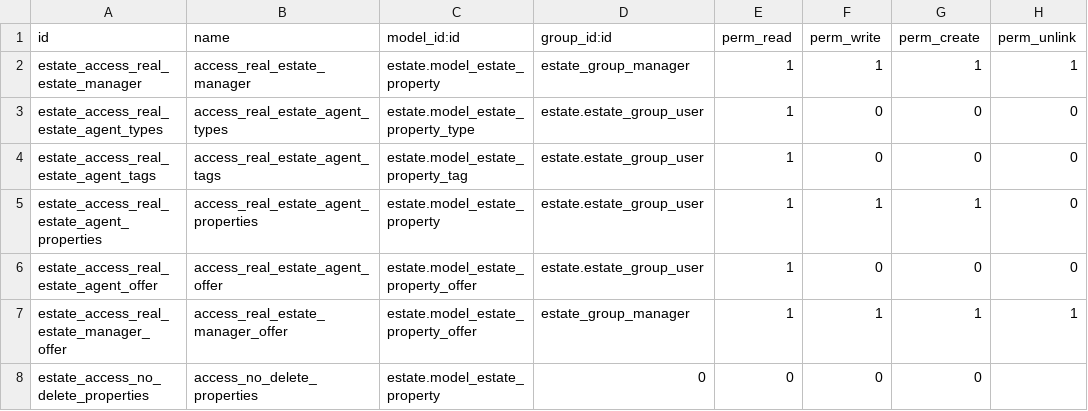
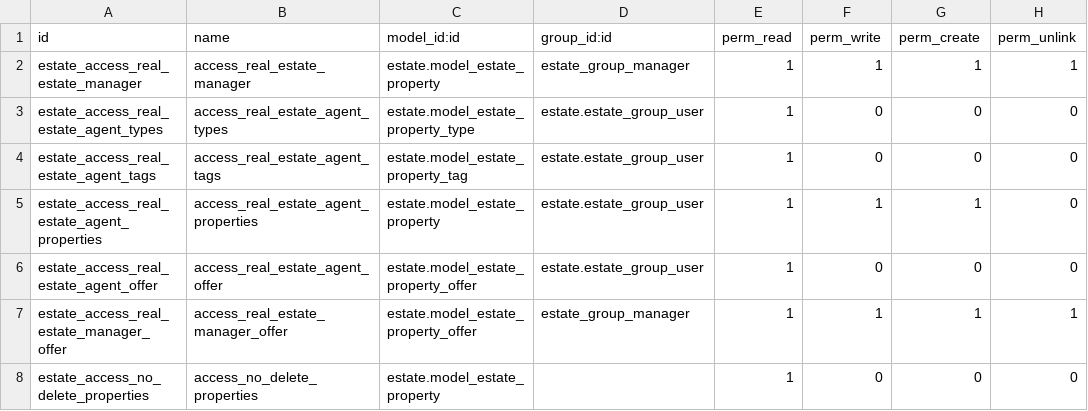
Before and after one commit to mserbouti/technical-training-sandbox, a CSV file: estate/security/ir.model.access.csv, drawn as a sheet.

```diff
--- a/estate/security/ir.model.access.csv
+++ b/estate/security/ir.model.access.csv
@@ -7,2 +7,2 @@ estate_access_real_estate_agent_offer,access_real_estate_agent_offer,estate.mode
 estate_access_real_estate_manager_offer,access_real_estate_manager_offer,estate.model_estate_property_offer,estate_group_manager,1,1,1,1
-estate_access_no_delete_properties,access_no_delete_properties,estate.model_estate_property,0,0,0,0
+estate_access_no_delete_properties,access_no_delete_properties,estate.model_estate_property,,1,0,0,0
```
Also changed, not shown: 1 other file.
